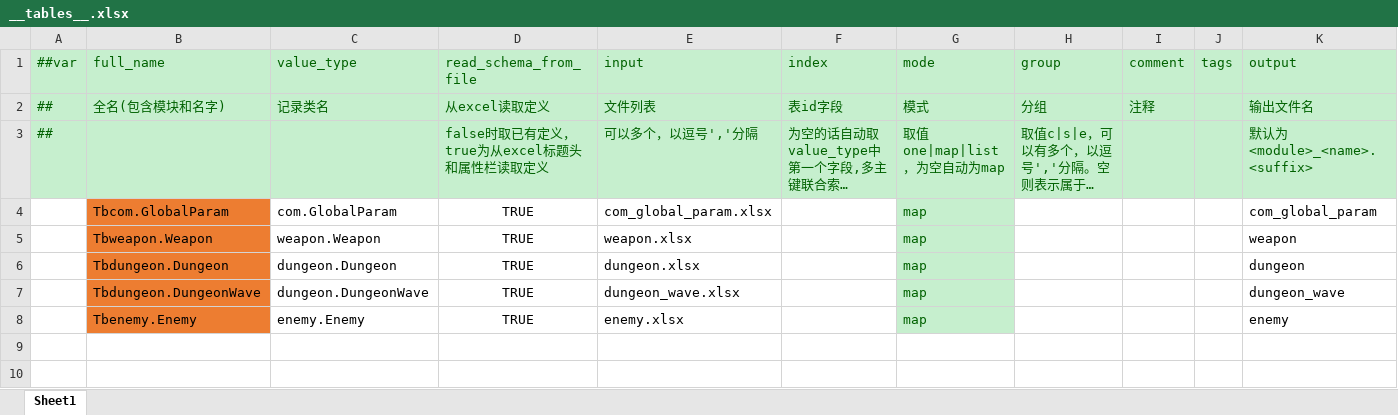
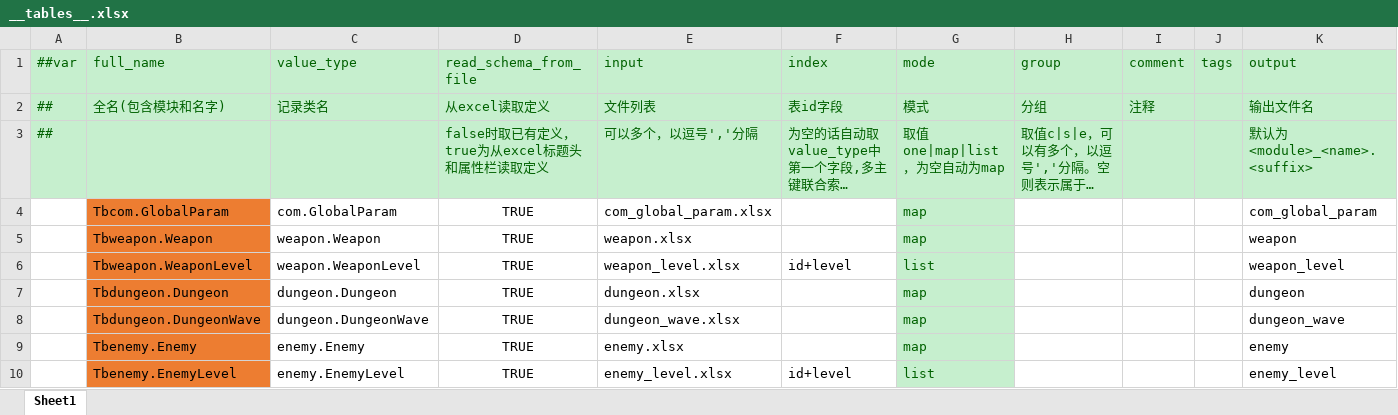
Before and after one commit to BroochWu/ZiStar, an Excel workbook: _ConfigExcels/Datas/__tables__.xlsx, sheet Sheet1, drawn as a sheet; long unchanged cells end in …; values as stored, in another font and other column widths than the file's, no borders; the diff names each change by its address in the sheet, - before the commit and + after, or states it on an @@ line.

```diff
--- a/_ConfigExcels/Datas/__tables__.xlsx (sheet Sheet1)
+++ b/_ConfigExcels/Datas/__tables__.xlsx (sheet Sheet1)
+row 6:  | Tbweapon.WeaponLevel | weapon.WeaponLevel | TRUE | weapon_level.xlsx | id+level | list |  |  |  | weapon_level
+row 10:  | Tbenemy.EnemyLevel | enemy.EnemyLevel | TRUE | enemy_level.xlsx | id+level | list |  |  |  | enemy_level
```
Also changed, not shown: formulas that keep their value, _ConfigExcels/Datas/dungeon.xlsx, _ConfigExcels/Datas/enemy.xlsx, 38 other files.
